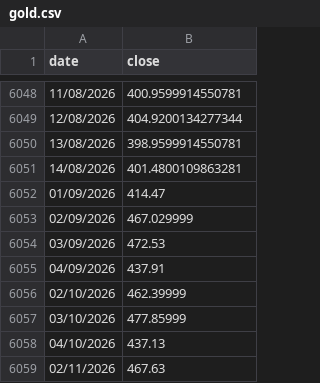
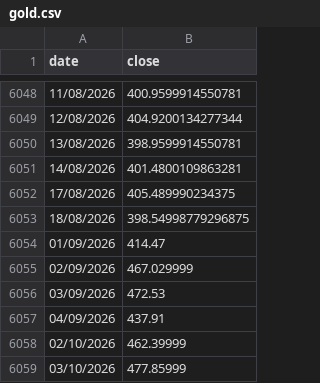
Before and after one commit to gvisentin-beep/pigro-gloob, a CSV file: data/gold.csv, drawn as a sheet; only a part is shown, gaps mark what is left out; the shorter side is filled out with more unchanged rows; the diff names each change by its address in the sheet, - before the commit and + after, or states it on an @@ line.

```diff
--- a/data/gold.csv
+++ b/data/gold.csv
+row 6052: 17/08/2026 | 405.489990234375
+row 6053: 18/08/2026 | 398.54998779296875
```
Also changed, not shown: data/btc.csv, data/sp500.csv, 9 other files.
